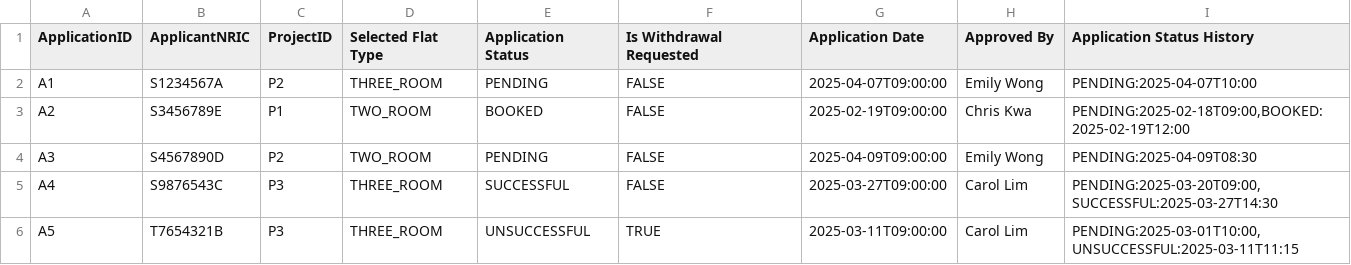
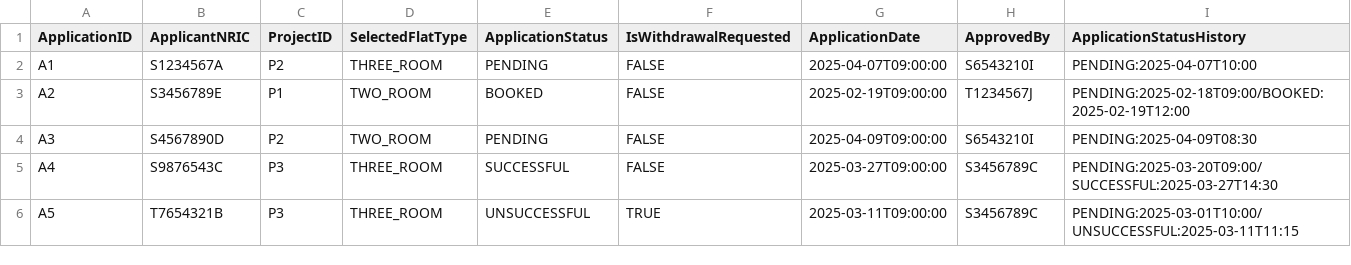
Before and after one commit to PuttTim/sc2002-bee-tee-ohh, a CSV file: data/applications.csv, drawn as a sheet.

```diff
--- a/data/applications.csv
+++ b/data/applications.csv
@@ -1,6 +1,6 @@
-ApplicationID,ApplicantNRIC,ProjectID,Selected Flat Type,Application Status,Is Withdrawal Requested,Application Date,Approved By,Application Status History
-A1,S1234567A,P2,THREE_ROOM,PENDING,FALSE,2025-04-07T09:00:00,Emily Wong,PENDING:2025-04-07T10:00
-A2,S3456789E,P1,TWO_ROOM,BOOKED,FALSE,2025-02-19T09:00:00,Chris Kwa,"PENDING:2025-02-18T09:00,BOOKED:2025-02-19T12:00"
-A3,S4567890D,P2,TWO_ROOM,PENDING,FALSE,2025-04-09T09:00:00,Emily Wong,PENDING:2025-04-09T08:30
-A4,S9876543C,P3,THREE_ROOM,SUCCESSFUL,FALSE,2025-03-27T09:00:00,Carol Lim,"PENDING:2025-03-20T09:00,SUCCESSFUL:2025-03-27T14:30"
-A5,T7654321B,P3,THREE_ROOM,UNSUCCESSFUL,TRUE,2025-03-11T09:00:00,Carol Lim,"PENDING:2025-03-01T10:00,UNSUCCESSFUL:2025-03-11T11:15"
+ApplicationID,ApplicantNRIC,ProjectID,SelectedFlatType,ApplicationStatus,IsWithdrawalRequested,ApplicationDate,ApprovedBy,ApplicationStatusHistory
+A1,S1234567A,P2,THREE_ROOM,PENDING,FALSE,2025-04-07T09:00:00,S6543210I,PENDING:2025-04-07T10:00
+A2,S3456789E,P1,TWO_ROOM,BOOKED,FALSE,2025-02-19T09:00:00,T1234567J,"PENDING:2025-02-18T09:00/BOOKED:2025-02-19T12:00"
+A3,S4567890D,P2,TWO_ROOM,PENDING,FALSE,2025-04-09T09:00:00,S6543210I,PENDING:2025-04-09T08:30
+A4,S9876543C,P3,THREE_ROOM,SUCCESSFUL,FALSE,2025-03-27T09:00:00,S3456789C,"PENDING:2025-03-20T09:00/SUCCESSFUL:2025-03-27T14:30"
+A5,T7654321B,P3,THREE_ROOM,UNSUCCESSFUL,TRUE,2025-03-11T09:00:00,S3456789C,"PENDING:2025-03-01T10:00/UNSUCCESSFUL:2025-03-11T11:15"
```
Also changed, not shown: data/enquiry.csv, data/projects.csv, 6 other files.
